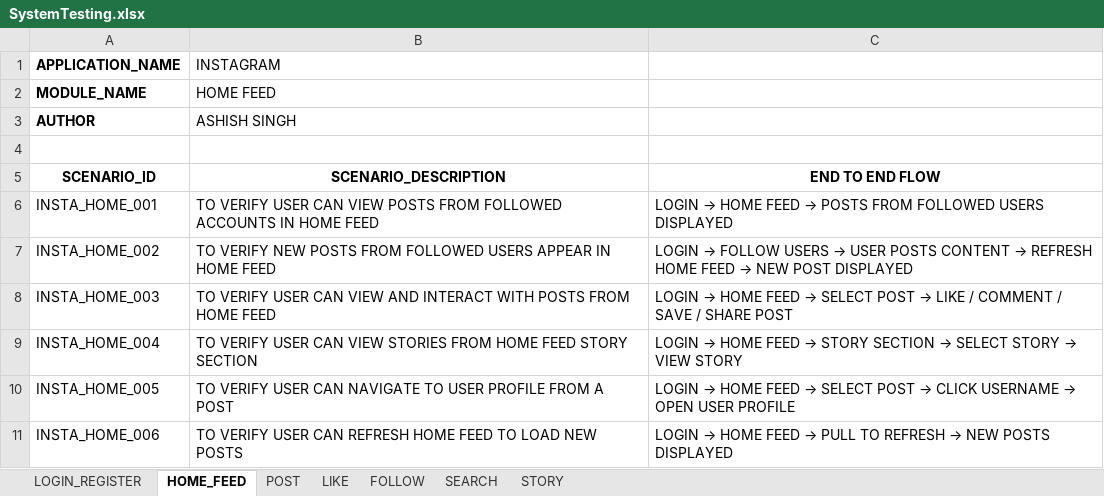
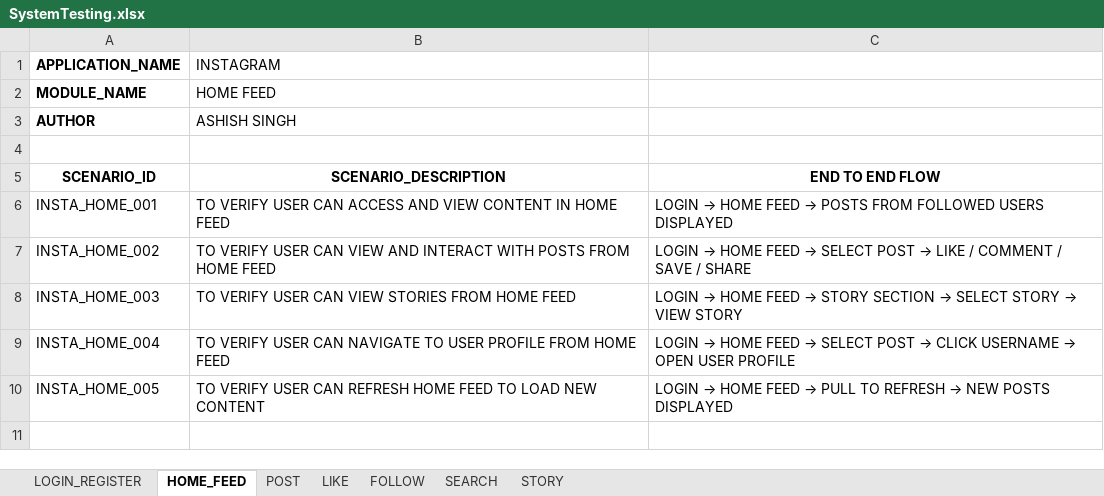
Before and after one commit to Ashish73653/ExcelSheetsForTestScenarios, an Excel workbook: SystemTesting.xlsx, sheet HOME_FEED, drawn as a sheet; values as stored, in another font and other column widths than the file's, no borders; the diff names each change by its address in the sheet, - before the commit and + after, or states it on an @@ line.

```diff
--- a/SystemTesting.xlsx (sheet HOME_FEED)
+++ b/SystemTesting.xlsx (sheet HOME_FEED)
-B6 (INSTAGRAM): …USER CAN VIEW POSTS FROM FOLLOWED ACCOUNTS IN HOME…
+B6 (INSTAGRAM): …USER CAN ACCESS AND VIEW CONTENT IN HOME…
-B7 (INSTAGRAM): TO VERIFY NEW POSTS FROM FOLLOWED USERS APPEAR IN HOME FEED
+B7 (INSTAGRAM): TO VERIFY USER CAN VIEW AND INTERACT WITH POSTS FROM HOME FEED
@@ C7: LOGIN → FOLLOW USERS → USER POSTS CONTENT → REFRESH HOME FEED → NEW POST DISPLAYED → LOGIN → HOME FEED → SELECT POST → LIKE / COMMENT / SAVE / SHARE @@
-B8 (INSTAGRAM): …CAN VIEW AND INTERACT WITH POSTS FROM HOME…
+B8 (INSTAGRAM): …CAN VIEW STORIES FROM HOME…
@@ C8: …FEED → SELECT POST → LIKE / COMMENT / SAVE / SHARE POST → …FEED → STORY SECTION → SELECT STORY → VIEW STORY @@
-B9 (INSTAGRAM): …USER CAN VIEW STORIES FROM HOME FEED STORY SECTION
+B9 (INSTAGRAM): …USER CAN NAVIGATE TO USER PROFILE FROM HOME FEED
@@ C9: …FEED → STORY SECTION → SELECT STORY → VIEW STORY → …FEED → SELECT POST → CLICK USERNAME → OPEN USER PROFILE @@
-B10 (INSTAGRAM): …USER CAN NAVIGATE TO USER PROFILE FROM A POST
+B10 (INSTAGRAM): …USER CAN REFRESH HOME FEED TO LOAD NEW CONTENT
@@ C10: …FEED → SELECT POST → CLICK USERNAME → OPEN USER PROFILE → …FEED → PULL TO REFRESH → NEW POSTS DISPLAYED @@
-row 11: INSTA_HOME_006 | TO VERIFY USER CAN REFRESH HOME FEED TO LOAD NEW POSTS | LOGIN → HOME FEED → PULL TO REFRESH → NEW POSTS DISPLAYED
```
Also changed, not shown: sheet SEARCH, sheet STORY, sheet LIKE, sheet LOGIN_REGISTER, sheet POST, sheet FOLLOW.
